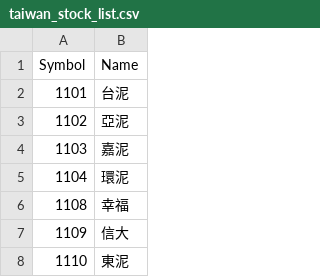
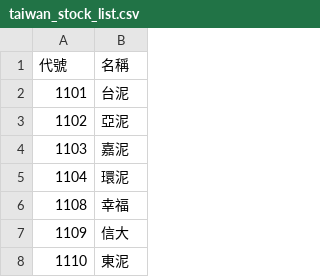
Before and after one commit to veryggyy/my-stock-app, a CSV file: taiwan_stock_list.csv, drawn as a sheet; only a part is shown; removed rows and columns are numbered as before the commit, all else as after; the diff names each change by its address in the sheet, - before the commit and + after, or states it on an @@ line.

Commit message:
Update taiwan_stock_list.csv

```diff
--- a/taiwan_stock_list.csv
+++ b/taiwan_stock_list.csv
-row 1: Symbol | Name
+row 1: 代號 | 名稱
```
